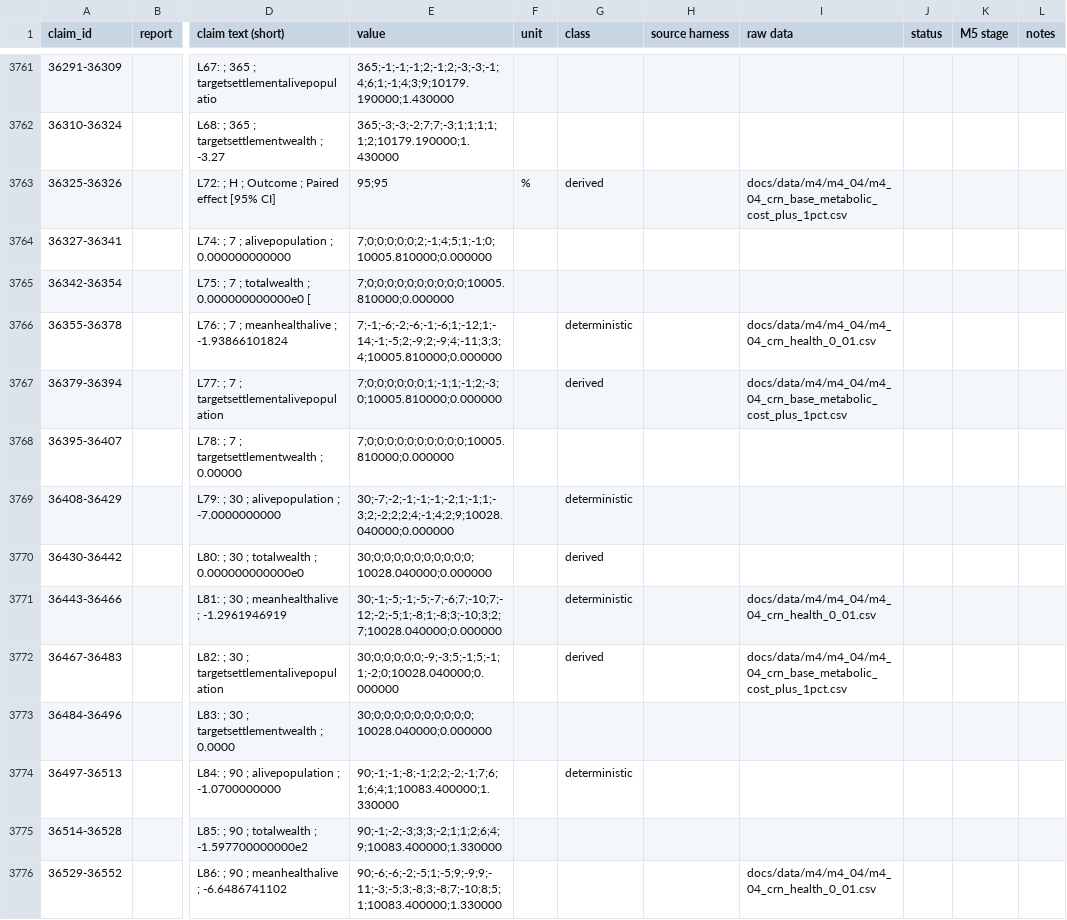
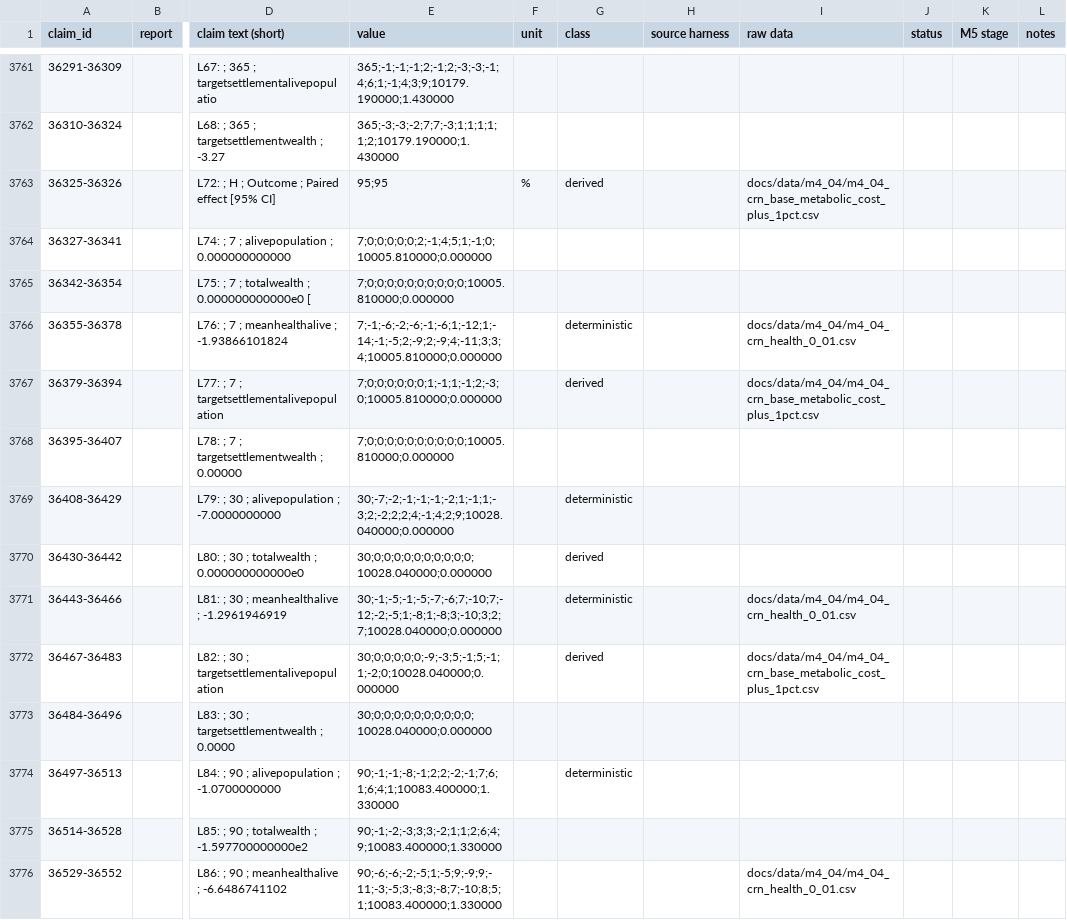
Before and after one commit to Superple19/SimulaCiv, a CSV file: docs/reproducibility/claims.csv, drawn as a sheet; only a part is shown, gaps mark what is left out; the diff covers the shown part only; the diff names each change by its address in the sheet, - before the commit and + after, or states it on an @@ line.

Commit message:
docs: fix links after M5-02 moves
- replace 22 machine-specific file URLs with repository-relative links
- repair report, design, data, example, and claims-ledger paths after reorganization
- add a standard-library checker for relative Markdown link targets
- verify the ledger's packed stage assignments and expanded claim mapping remain unchanged

```diff
--- a/docs/reproducibility/claims.csv
+++ b/docs/reproducibility/claims.csv
-I3763 (raw data): docs/data/m4/m4_04/m4_04_crn_base_metabolic_cost_plus_1pct.csv
+I3763 (raw data): docs/data/m4_04/m4_04_crn_base_metabolic_cost_plus_1pct.csv
-I3766 (raw data): docs/data/m4/m4_04/m4_04_crn_health_0_01.csv
+I3766 (raw data): docs/data/m4_04/m4_04_crn_health_0_01.csv
-I3767 (raw data): docs/data/m4/m4_04/m4_04_crn_base_metabolic_cost_plus_1pct.csv
+I3767 (raw data): docs/data/m4_04/m4_04_crn_base_metabolic_cost_plus_1pct.csv
-I3771 (raw data): docs/data/m4/m4_04/m4_04_crn_health_0_01.csv
+I3771 (raw data): docs/data/m4_04/m4_04_crn_health_0_01.csv
-I3772 (raw data): docs/data/m4/m4_04/m4_04_crn_base_metabolic_cost_plus_1pct.csv
+I3772 (raw data): docs/data/m4_04/m4_04_crn_base_metabolic_cost_plus_1pct.csv
-I3776 (raw data): docs/data/m4/m4_04/m4_04_crn_health_0_01.csv
+I3776 (raw data): docs/data/m4_04/m4_04_crn_health_0_01.csv
```
Also changed, not shown: 47 edited cells elsewhere in this file, 33 other files.
